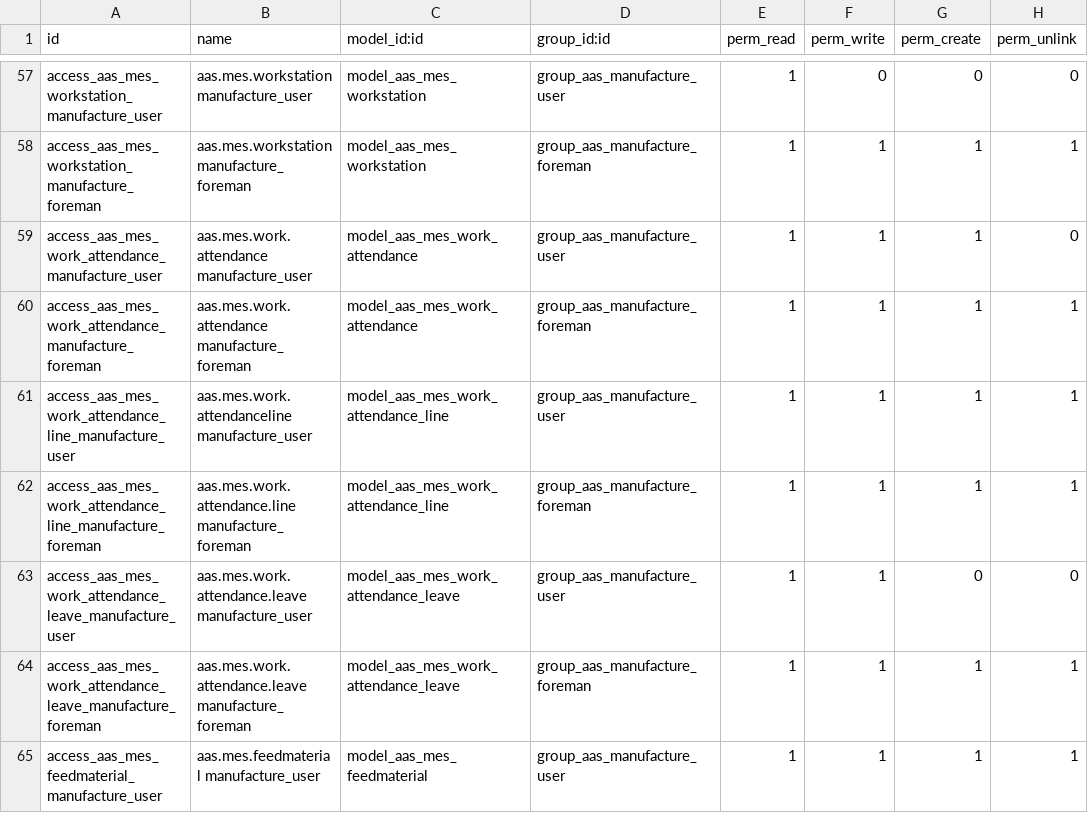
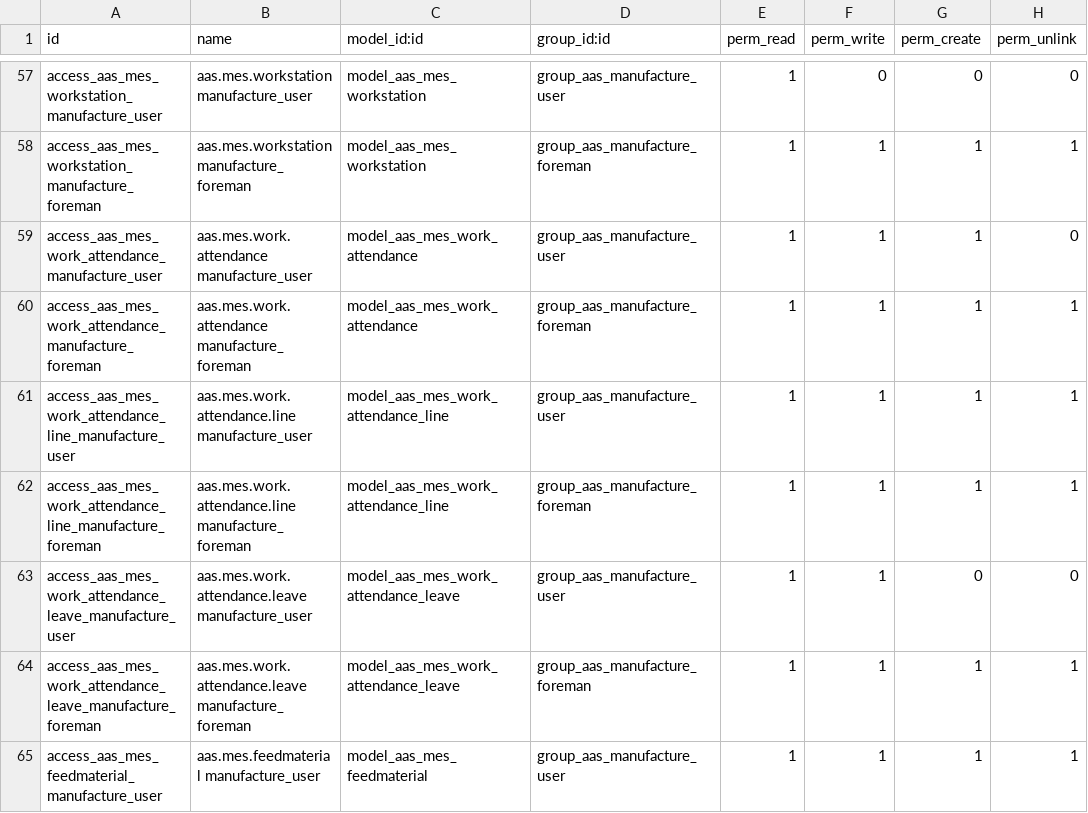
Before and after one commit to westlyou/aasnd, a CSV file: aaschina/aas_mes/security/ir.model.access.csv, drawn as a sheet; only a part is shown, gaps mark what is left out.

Commit message:
update attendance

```diff
--- a/aaschina/aas_mes/security/ir.model.access.csv
+++ b/aaschina/aas_mes/security/ir.model.access.csv
@@ -60,3 +60,3 @@ access_aas_mes_work_attendance_manufacture_user,aas.mes.work.attendance manufact
 access_aas_mes_work_attendance_manufacture_foreman,aas.mes.work.attendance manufacture_foreman,model_aas_mes_work_attendance,group_aas_manufacture_foreman,1,1,1,1
-access_aas_mes_work_attendance_line_manufacture_user,aas.mes.work.attendanceline manufacture_user,model_aas_mes_work_attendance_line,group_aas_manufacture_user,1,1,1,1
+access_aas_mes_work_attendance_line_manufacture_user,aas.mes.work.attendance.line manufacture_user,model_aas_mes_work_attendance_line,group_aas_manufacture_user,1,1,1,1
 access_aas_mes_work_attendance_line_manufacture_foreman,aas.mes.work.attendance.line manufacture_foreman,model_aas_mes_work_attendance_line,group_aas_manufacture_foreman,1,1,1,1
```
Also changed, not shown: 1 other file.
